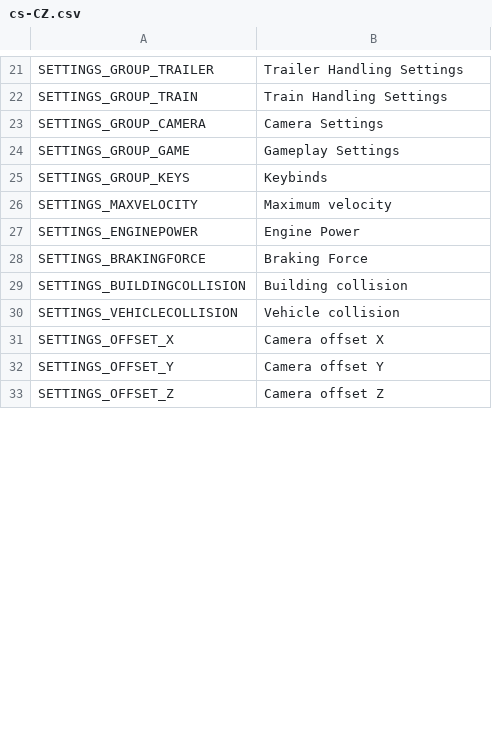
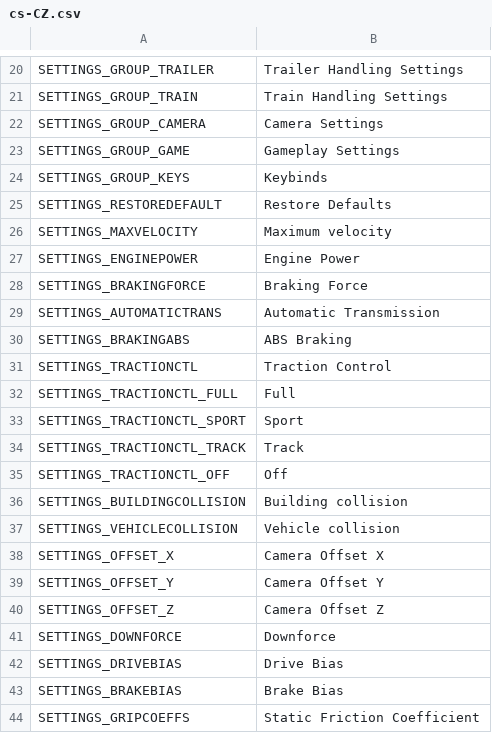
Before and after one commit to bradleyq/IOperateItRevamped, a CSV file: DriveIt/Translations/cs-CZ.csv, drawn as a sheet; only a part is shown, gaps mark what is left out; the diff covers the shown part only.

```diff
--- a/DriveIt/Translations/cs-CZ.csv
+++ b/DriveIt/Translations/cs-CZ.csv
@@ -25,2 +24,3 @@
 "SETTINGS_GROUP_KEYS","Keybinds",""
+"SETTINGS_RESTOREDEFAULT","Restore Defaults",""
 "SETTINGS_MAXVELOCITY","Maximum velocity",""
@@ -28,6 +28,17 @@
 "SETTINGS_BRAKINGFORCE","Braking Force",""
+"SETTINGS_AUTOMATICTRANS","Automatic Transmission",""
+"SETTINGS_BRAKINGABS","ABS Braking",""
+"SETTINGS_TRACTIONCTL","Traction Control",""
+"SETTINGS_TRACTIONCTL_FULL","Full",""
+"SETTINGS_TRACTIONCTL_SPORT","Sport",""
+"SETTINGS_TRACTIONCTL_TRACK","Track",""
+"SETTINGS_TRACTIONCTL_OFF","Off",""
 "SETTINGS_BUILDINGCOLLISION","Building collision",""
 "SETTINGS_VEHICLECOLLISION","Vehicle collision",""
-"SETTINGS_OFFSET_X","Camera offset X",""
-"SETTINGS_OFFSET_Y","Camera offset Y",""
-"SETTINGS_OFFSET_Z","Camera offset Z",""
+"SETTINGS_OFFSET_X","Camera Offset X",""
+"SETTINGS_OFFSET_Y","Camera Offset Y",""
+"SETTINGS_OFFSET_Z","Camera Offset Z",""
+"SETTINGS_DOWNFORCE","Downforce",""
+"SETTINGS_DRIVEBIAS","Drive Bias",""
+"SETTINGS_BRAKEBIAS","Brake Bias",""
+"SETTINGS_GRIPCOEFFS","Static Friction Coefficient",""
```
Also changed, not shown: 28 added rows, 1 removed row and 5 edited cells elsewhere in this file, DriveIt/Translations/de-DE.csv, DriveIt/Translations/en-EN.csv, 34 other files.
